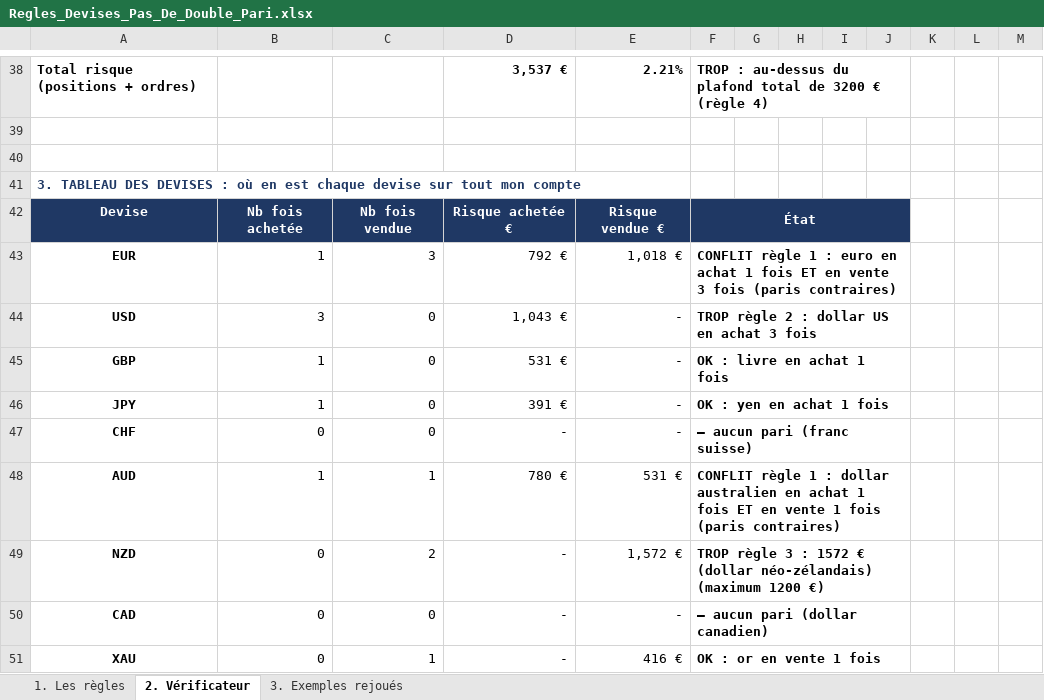
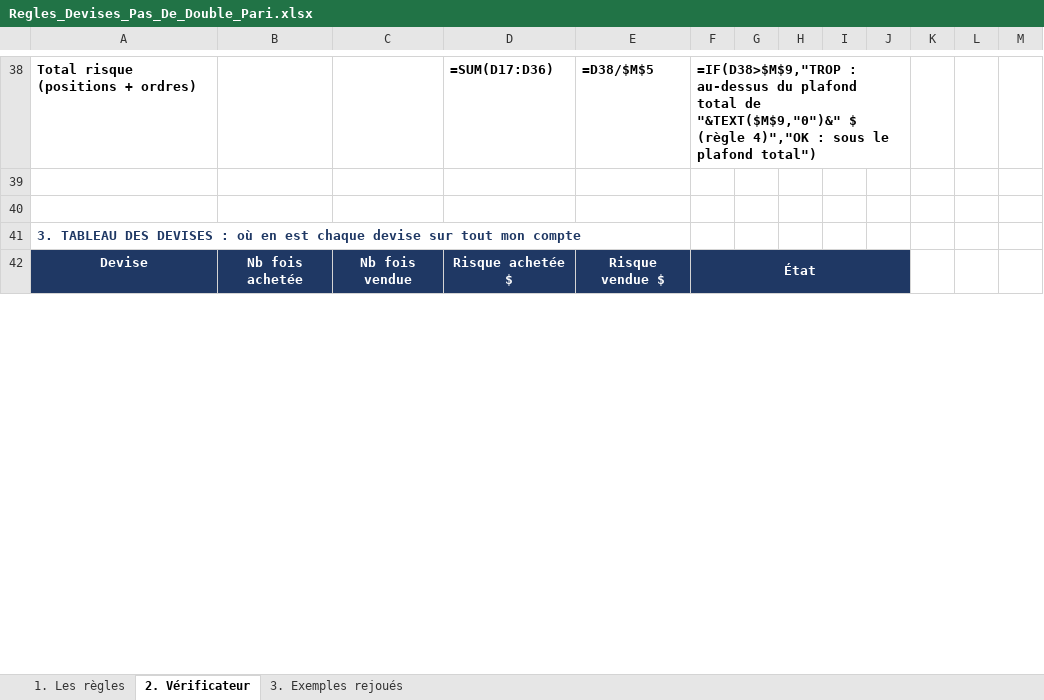
Before and after one commit to ValoValacky/outil-macro-trading, an Excel workbook: Regles_Devises_Pas_De_Double_Pari.xlsx, sheet 2. Vérificateur, drawn as a sheet; only a part is shown, gaps mark what is left out; values as stored, in another font and other column widths than the file's, no borders; formulas without a stored value are shown as written; conditional formats not drawn; removed rows and columns are numbered as before the commit, all else as after; the diff covers the shown part only; the diff names each change by its address in the sheet, - before the commit and + after, or states it on an @@ line.

```diff
--- a/Regles_Devises_Pas_De_Double_Pari.xlsx (sheet 2. Vérificateur)
+++ b/Regles_Devises_Pas_De_Double_Pari.xlsx (sheet 2. Vérificateur)
-D38: 3,537 €
+D38: =SUM(D17:D36)
-E38: 2.21%
+E38: =D38/$M$5
-F38: TROP : au-dessus du plafond total de 3200 € (règle 4)
+F38: =IF(D38>$M$9,"TROP : au-dessus du plafond total de "&TEXT($M$9,"0")&" $ (règle 4)","OK : sous le plafond total")
-D42: Risque achetée €
+D42: Risque achetée $
-E42: Risque vendue €
+E42: Risque vendue $
-row 43: EUR | 1 | 3 | 792 € | 1,018 € | CONFLIT règle 1 : euro en achat 1 fois ET en vente 3 fois (paris contraires)
-row 44: USD | 3 | 0 | 1,043 € | - | TROP règle 2 : dollar US en achat 3 fois
-row 45: GBP | 1 | 0 | 531 € | - | OK : livre en achat 1 fois
-row 46: JPY | 1 | 0 | 391 € | - | OK : yen en achat 1 fois
-row 47: CHF | 0 | 0 | - | - | — aucun pari (franc suisse)
-row 48: AUD | 1 | 1 | 780 € | 531 € | CONFLIT règle 1 : dollar australien en achat 1 fois ET en vente 1 fois (paris contraires)
-row 49: NZD | 0 | 2 | - | 1,572 € | TROP règle 3 : 1572 € (dollar néo-zélandais) (maximum 1200 €)
-row 50: CAD | 0 | 0 | - | - | — aucun pari (dollar canadien)
-row 51: XAU | 0 | 1 | - | 416 € | OK : or en vente 1 fois
```
Also changed, not shown: 34 added rows, 25 removed rows, 25 edited cells and cell formats elsewhere in this sheet, sheet 1. Les règles, sheet 3. Exemples rejoués, formulas that keep their value.
